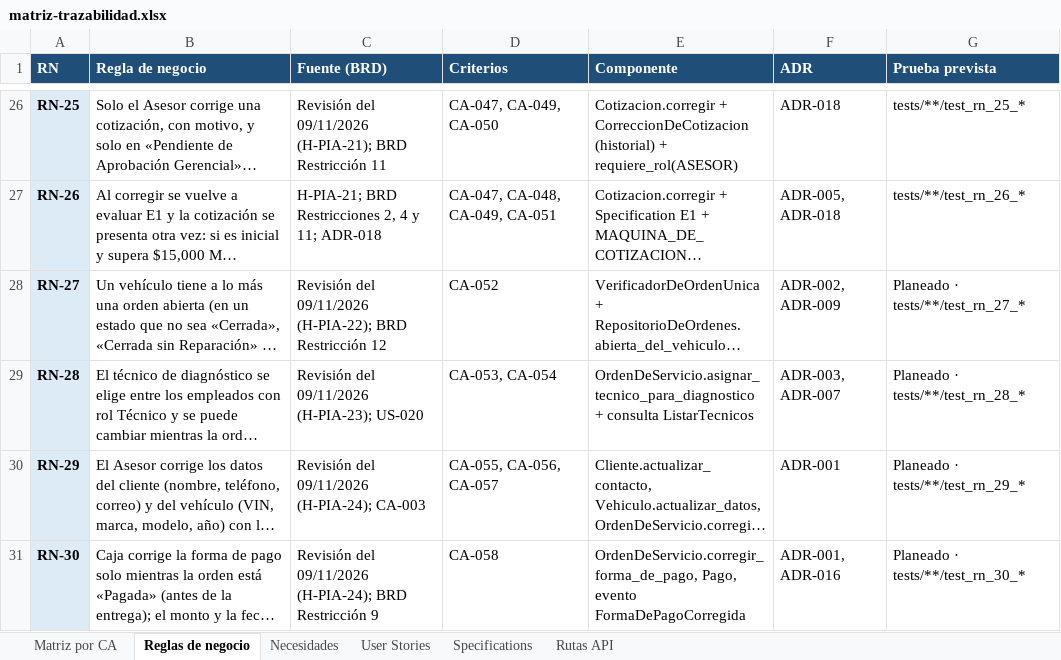
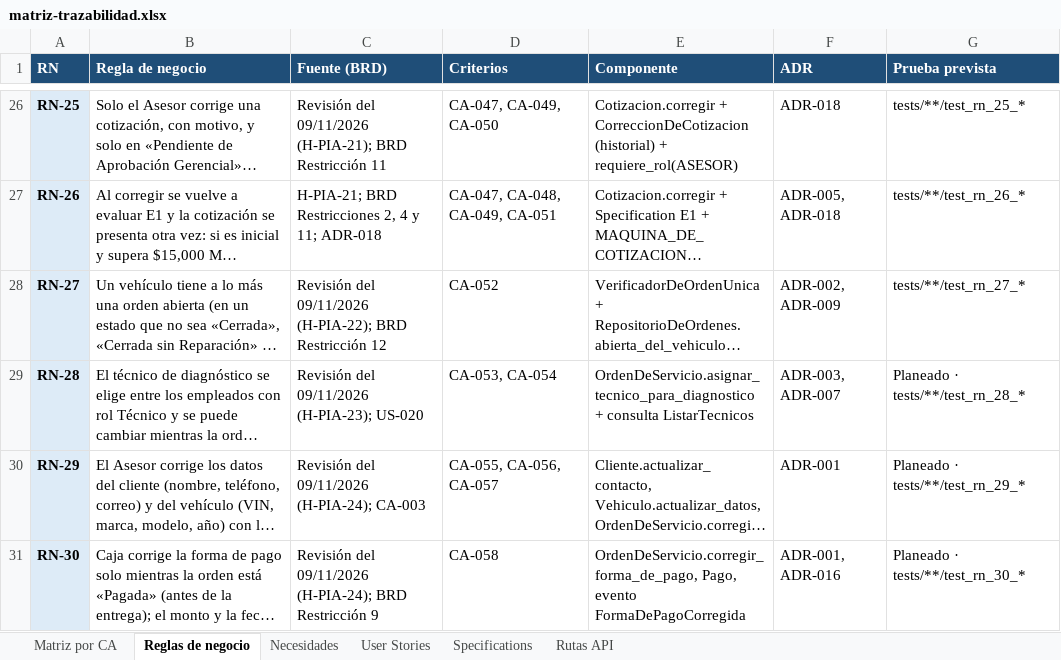
Before and after one commit to OsvaldoCMX/autofix-pro-pia, an Excel workbook: docs/trazabilidad/matriz-trazabilidad.xlsx, sheet Reglas de negocio, drawn as a sheet; only a part is shown, gaps mark what is left out; long unchanged cells end in …; values as stored, in another font and other column widths than the file's, no borders; the diff names each change by its address in the sheet, - before the commit and + after, or states it on an @@ line.

```diff
--- a/docs/trazabilidad/matriz-trazabilidad.xlsx (sheet Reglas de negocio)
+++ b/docs/trazabilidad/matriz-trazabilidad.xlsx (sheet Reglas de negocio)
-G28 (Prueba prevista): Planeado · tests/**/test_rn_27_*
+G28 (Prueba prevista): tests/**/test_rn_27_*
```
Also changed, not shown: sheet Rutas API, sheet Matriz por CA, 25 other files.
